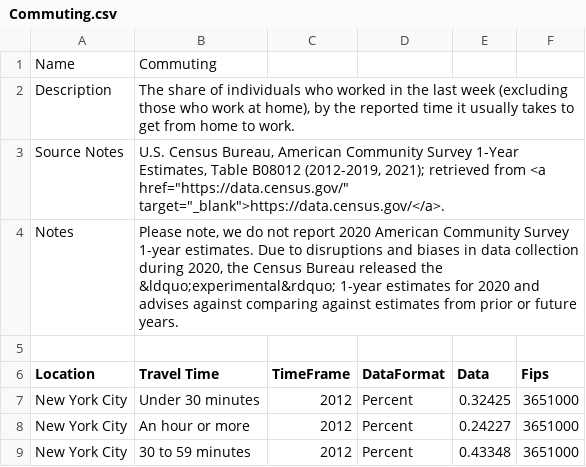
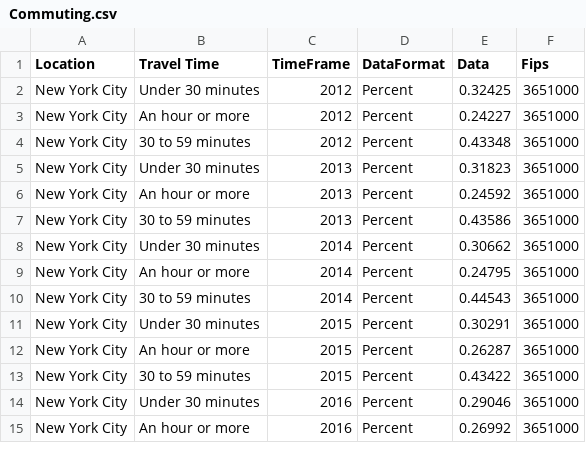
Before and after one commit to giocondaprada91/colab_projects, a CSV file: Commuting.csv, drawn as a sheet; only a part is shown; the shorter side is filled out with more unchanged rows; the diff names each change by its address in the sheet, - before the commit and + after, or states it on an @@ line.

Commit message:
Update Commuting.csv

```diff
--- a/Commuting.csv
+++ b/Commuting.csv
-row 1: Name | Commuting
-row 2: Description | The share of individuals who worked in the last week (excluding those who work at home), by the reported time it usually takes to get from home to work.
-row 3: Source Notes | U.S. Census Bureau, American Community Survey 1-Year Estimates, Table B08012 (2012-2019, 2021); retrieved from <a href="https://data.census.gov/" target="_blank">https://data.census.gov/</a>.
-row 4: Notes | Please note, we do not report 2020 American Community Survey 1-year estimates. Due to disruptions and biases in data collection during 2020, the Census Bureau released the &ldquo;experimental&rdquo; 1-year estimates for 2020 and advises against comparing against estimates from prior or future years.
-row 5: (empty)
```
